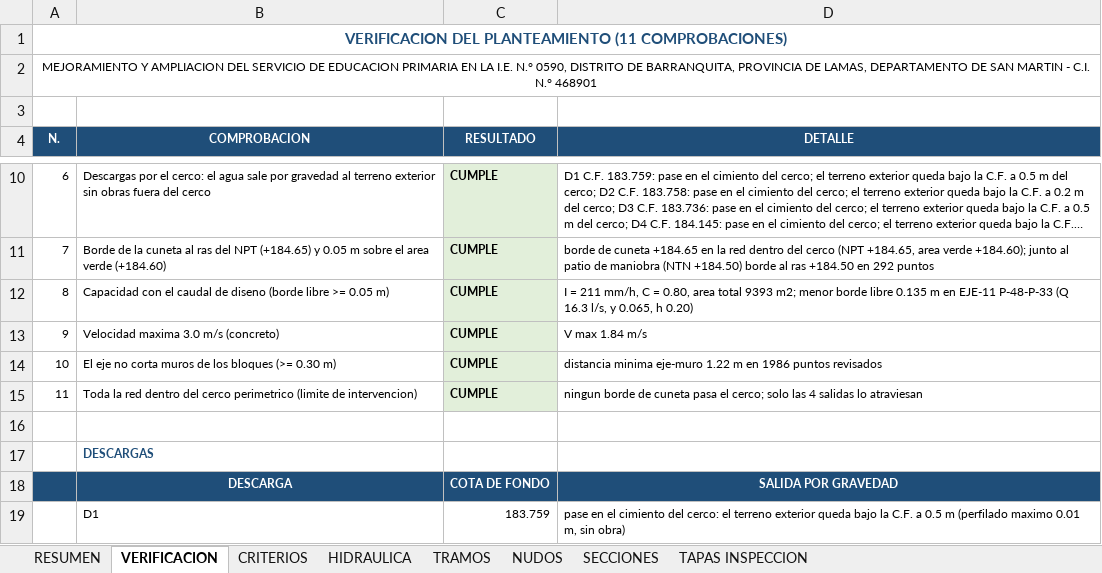
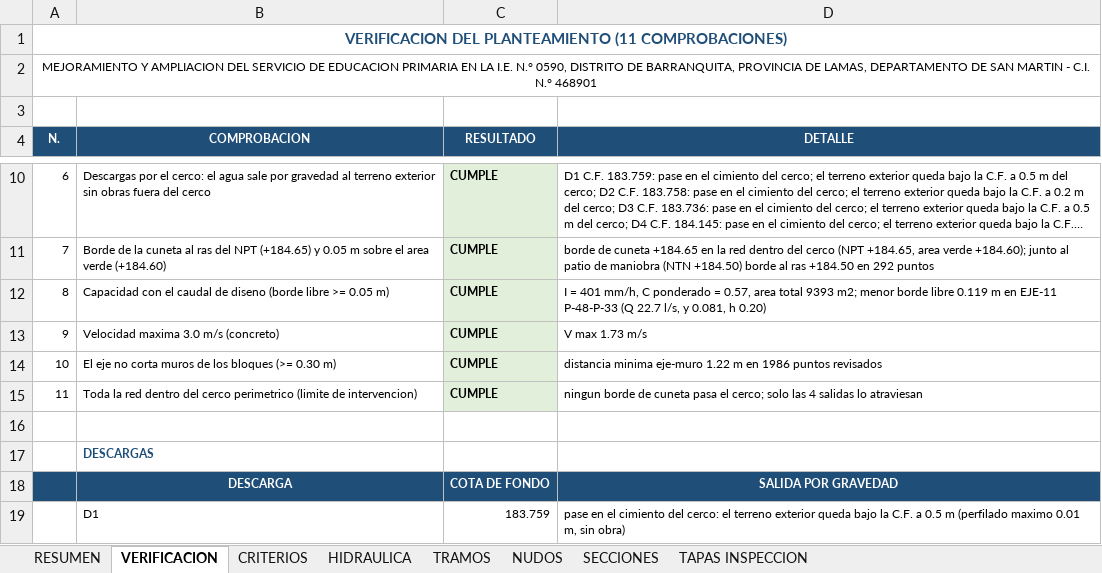
Before and after one commit to josedelcarmenpizarrosuarez10-debug/holaaa, an Excel workbook: entregables_barranquita/CUADRO_TRAMOS_CUNETAS_IE0590_BARRANQUITA.xlsx, sheet VERIFICACION, drawn as a sheet; only a part is shown, gaps mark what is left out; long unchanged cells end in …; values as stored, in another font and other column widths than the file's, no borders; the diff names each change by its address in the sheet, - before the commit and + after, or states it on an @@ line.

```diff
--- a/entregables_barranquita/CUADRO_TRAMOS_CUNETAS_IE0590_BARRANQUITA.xlsx (sheet VERIFICACION)
+++ b/entregables_barranquita/CUADRO_TRAMOS_CUNETAS_IE0590_BARRANQUITA.xlsx (sheet VERIFICACION)
-D12 (DETALLE): I = 211 mm/h, C = 0.80, area total 9393 m2; menor borde libre 0.135 m en EJE-11 P-48-P-33 (Q 16.3 l/s, y 0.065, h 0.20)
+D12 (DETALLE): I = 401 mm/h, C ponderado = 0.57, area total 9393 m2; menor borde libre 0.119 m en EJE-11 P-48-P-33 (Q 22.7 l/s, y 0.081, h 0.20)
-D13 (DETALLE): V max 1.84 m/s
+D13 (DETALLE): V max 1.73 m/s
```
Also changed, not shown: sheet HIDRAULICA, 8 other files.
